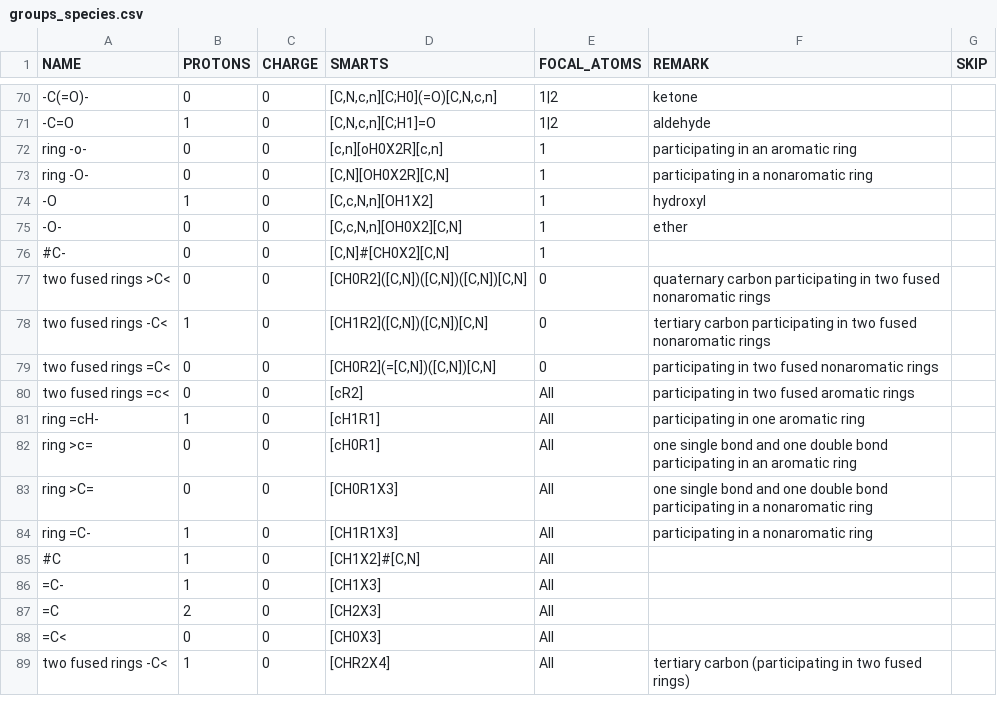
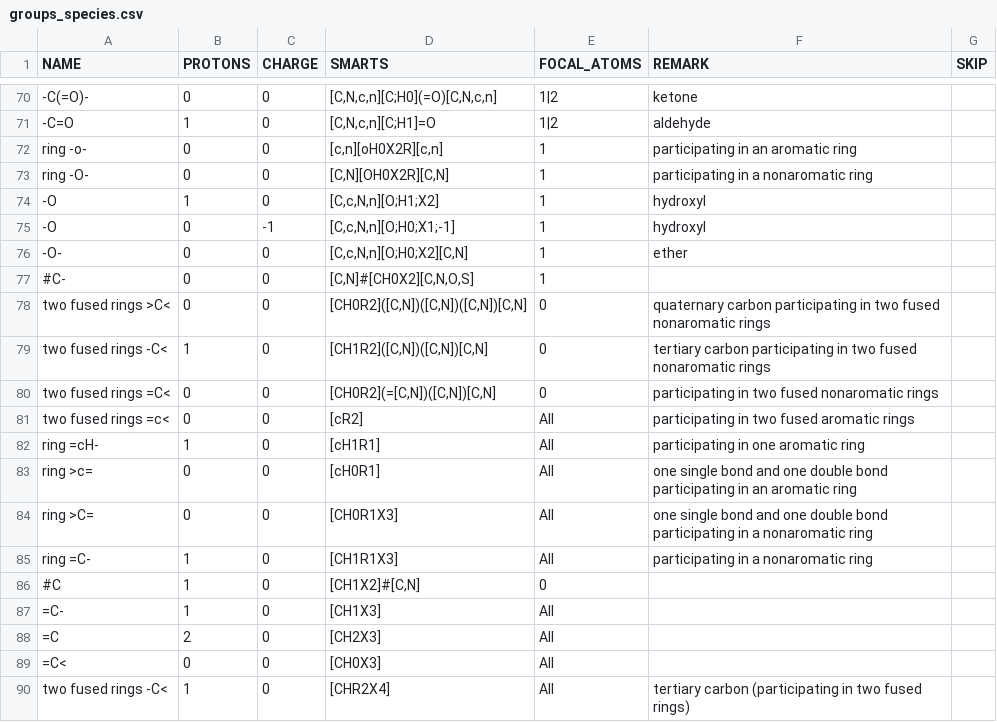
Before and after one commit to eladnoor/milo-lab, a CSV file: data/thermodynamics/groups_species.csv, drawn as a sheet; only a part is shown, gaps mark what is left out.

```diff
--- a/data/thermodynamics/groups_species.csv
+++ b/data/thermodynamics/groups_species.csv
@@ -73,5 +73,6 @@
 "ring -O-",0,0,"[C,N][OH0X2R][C,N]",1,"participating in a nonaromatic ring",
-"-O",1,0,"[C,c,N,n][OH1X2]",1,"hydroxyl",
-"-O-",0,0,"[C,c,N,n][OH0X2][C,N]",1,"ether",
-"#C-",0,0,"[C,N]#[CH0X2][C,N]",1,,
+"-O",1,0,"[C,c,N,n][O;H1;X2]",1,"hydroxyl",
+"-O",0,-1,"[C,c,N,n][O;H0;X1;-1]",1,"hydroxyl",
+"-O-",0,0,"[C,c,N,n][O;H0;X2][C,N]",1,"ether",
+"#C-",0,0,"[C,N]#[CH0X2][C,N,O,S]",1,,
 "two fused rings >C<",0,0,"[CH0R2]([C,N])([C,N])([C,N])[C,N]",0,"quaternary carbon participating in two fused nonaromatic rings",
@@ -84,3 +85,3 @@
 "ring =C-",1,0,"[CH1R1X3]","All","participating in a nonaromatic ring",
-"#C",1,0,"[CH1X2]#[C,N]","All",,
+"#C",1,0,"[CH1X2]#[C,N]","0",,
 "=C-",1,0,"[CH1X3]","All",,
```
Also changed, not shown: data/kegg_additions.csv, data/thermodynamics/dissociation_constants.csv, 7 other files.
